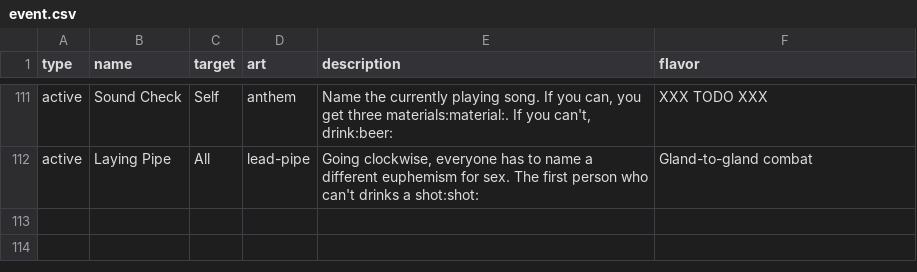
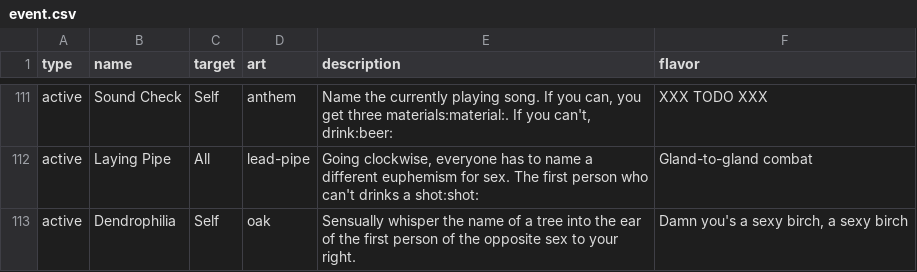
Before and after one commit to Qgel/FratAttack, a CSV file: cards/data/event.csv, drawn as a sheet; only a part is shown, gaps mark what is left out; the diff names each change by its address in the sheet, - before the commit and + after, or states it on an @@ line.

Commit message:
Added 'Dendrophilia' card

```diff
--- a/cards/data/event.csv
+++ b/cards/data/event.csv
+row 113: active | Dendrophilia | Self | oak | Sensually whisper the name of a tree into the ear of the first person of the opposite sex to your right. | Damn you's a sexy birch, a sexy birch
```
